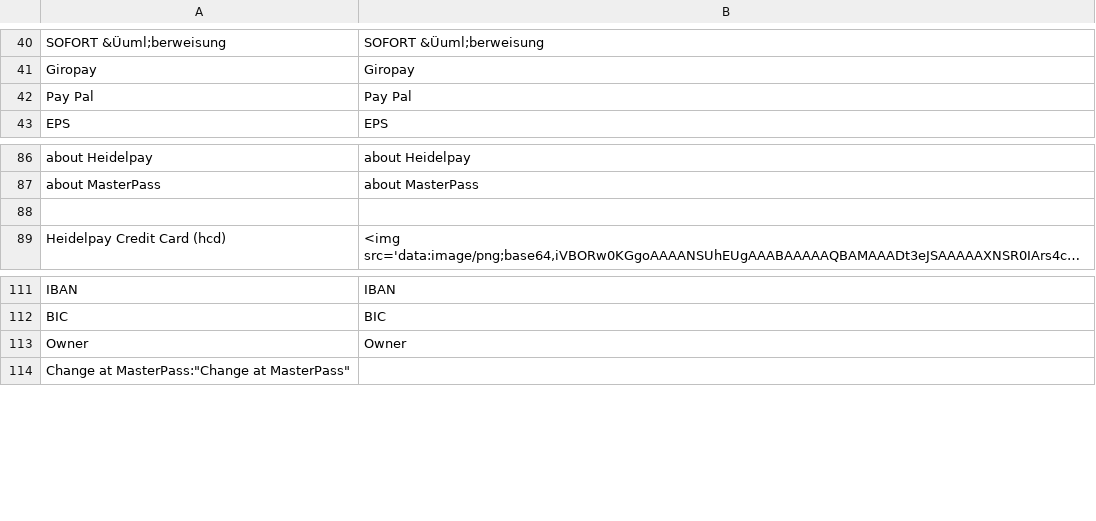
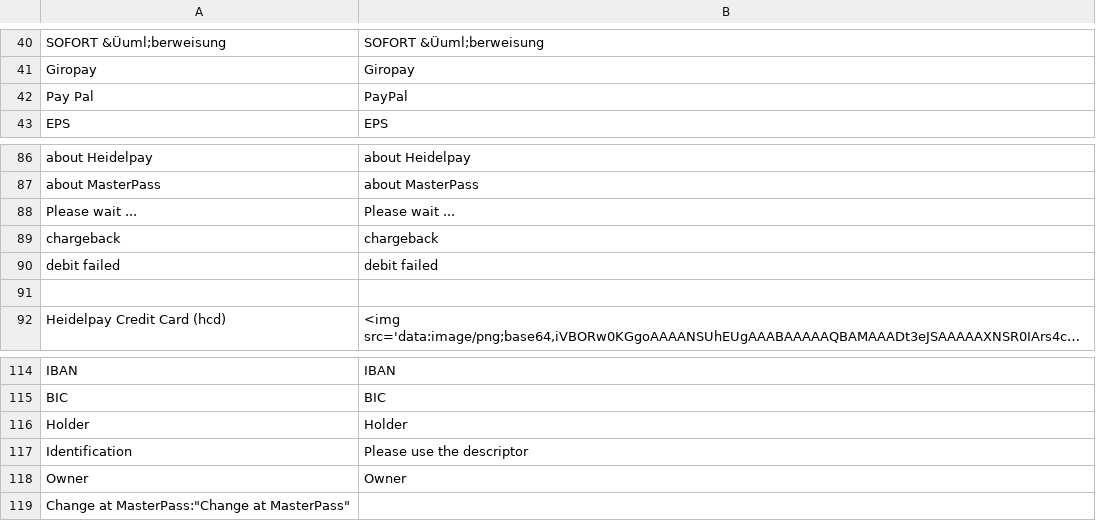
Before and after one commit to OpenMageModuleFostering/heidelpaycdedition, a CSV file: app/locale/en_US/HeidelpayCD_Edition.csv, drawn as a sheet; only a part is shown, gaps mark what is left out; long unchanged cells end in ….

```diff
--- a/app/locale/en_US/HeidelpayCD_Edition.csv
+++ b/app/locale/en_US/HeidelpayCD_Edition.csv
@@ -57,3 +57,3 @@
 "Giropay","Giropay"
-"Pay Pal","Pay Pal"
+"Pay Pal","PayPal"
 "EPS","EPS"
@@ -103,2 +103,5 @@
 "about MasterPass","about MasterPass"
+"Please wait ...","Please wait ..."
+"chargeback","chargeback"
+"debit failed","debit failed"
 
@@ -128,2 +131,4 @@
 "BIC","BIC"
+"Holder","Holder"
+"Identification","Please use the descriptor"
 "Owner","Owner"
```
Also changed, not shown: app/locale/de_DE/HeidelpayCD_Edition.csv, 22 other files.
